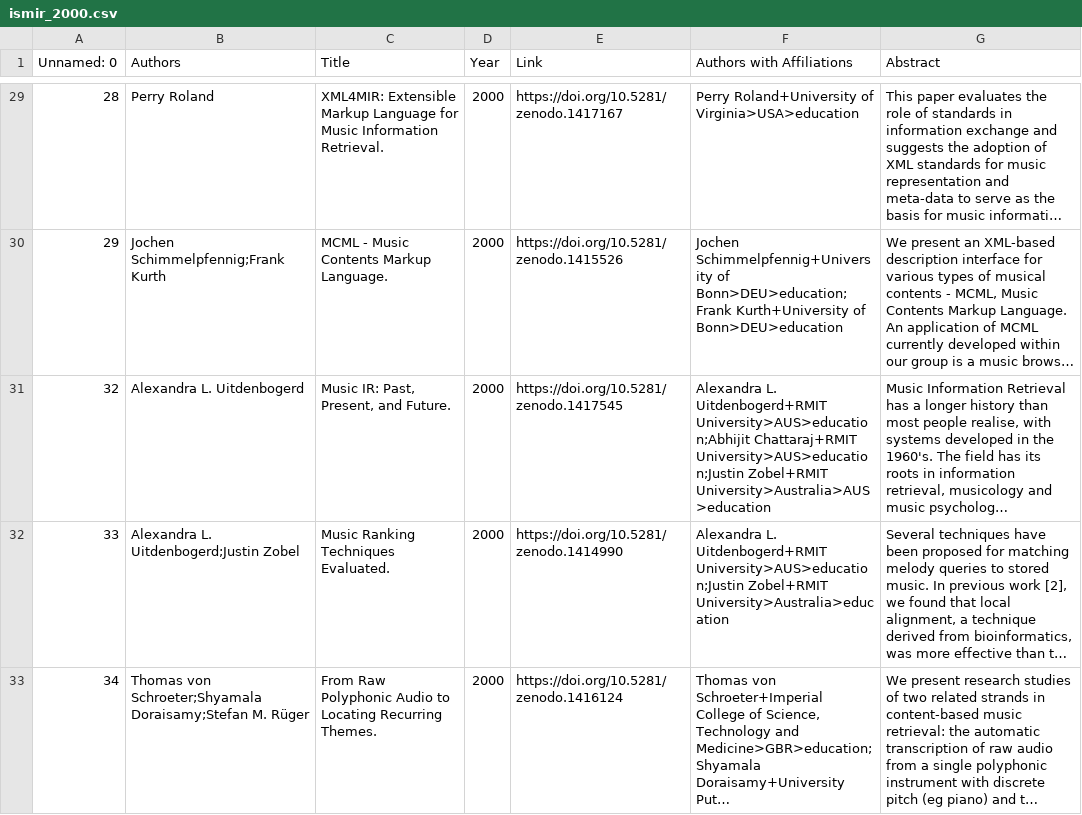
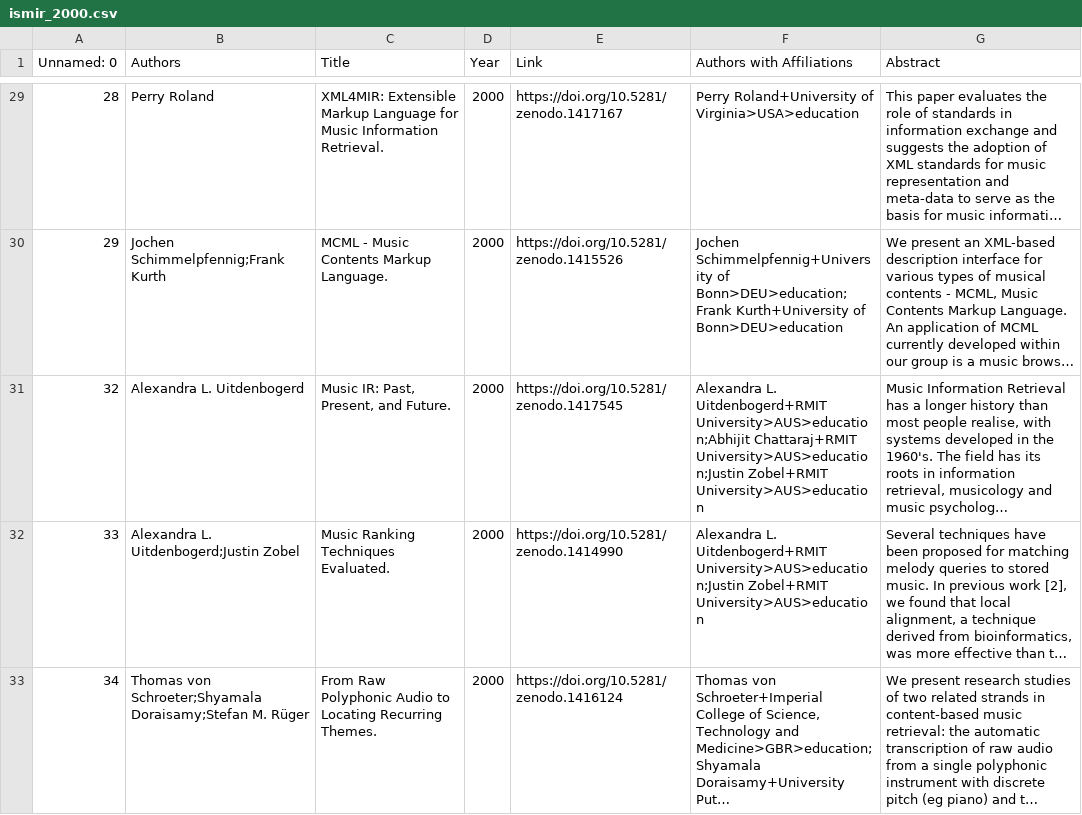
Before and after one commit to juansgomez87/ismir-papers, a CSV file: data/ismir/ismir_2000.csv, drawn as a sheet; only a part is shown, gaps mark what is left out; long unchanged cells end in …; the diff names each change by its address in the sheet, - before the commit and + after, or states it on an @@ line.

```diff
--- a/data/ismir/ismir_2000.csv
+++ b/data/ismir/ismir_2000.csv
-F31 (Authors with Affiliations): …University>AUS>education;Justin Zobel+RMIT University>Australia>AUS>education
+F31 (Authors with Affiliations): …University>AUS>education;Justin Zobel+RMIT University>AUS>education
-F32 (Authors with Affiliations): …University>AUS>education;Justin Zobel+RMIT University>Australia>education
+F32 (Authors with Affiliations): …University>AUS>education;Justin Zobel+RMIT University>AUS>education
```
Also changed, not shown: data/ismir/ismir_2004.csv, data/ismir/ismir_2010.csv, 5 other files.
